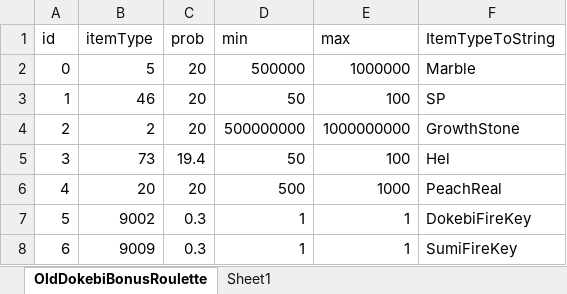
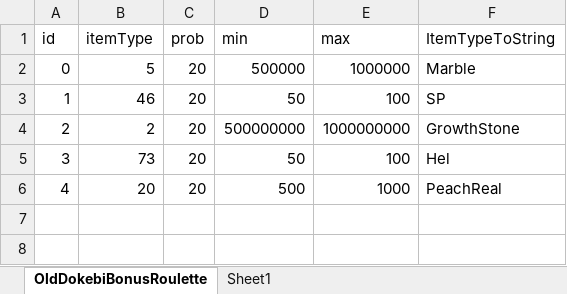
Before and after one commit to luckyzwei/Yosaki, an Excel workbook: Assets/06.Table/OldDokebiBonusRoulette.xlsx, sheet OldDokebiBonusRoulette, drawn as a sheet; values as stored, in another font and other column widths than the file's, no borders; the diff names each change by its address in the sheet, - before the commit and + after, or states it on an @@ line.

```diff
--- a/Assets/06.Table/OldDokebiBonusRoulette.xlsx (sheet OldDokebiBonusRoulette)
+++ b/Assets/06.Table/OldDokebiBonusRoulette.xlsx (sheet OldDokebiBonusRoulette)
-C5 (prob): 19.4
+C5 (prob): 20
-row 7: 5 | 9002 | 0.3 | 1 | 1 | DokebiFireKey
-row 8: 6 | 9009 | 0.3 | 1 | 1 | SumiFireKey
```
Also changed, not shown: 3 other files.
